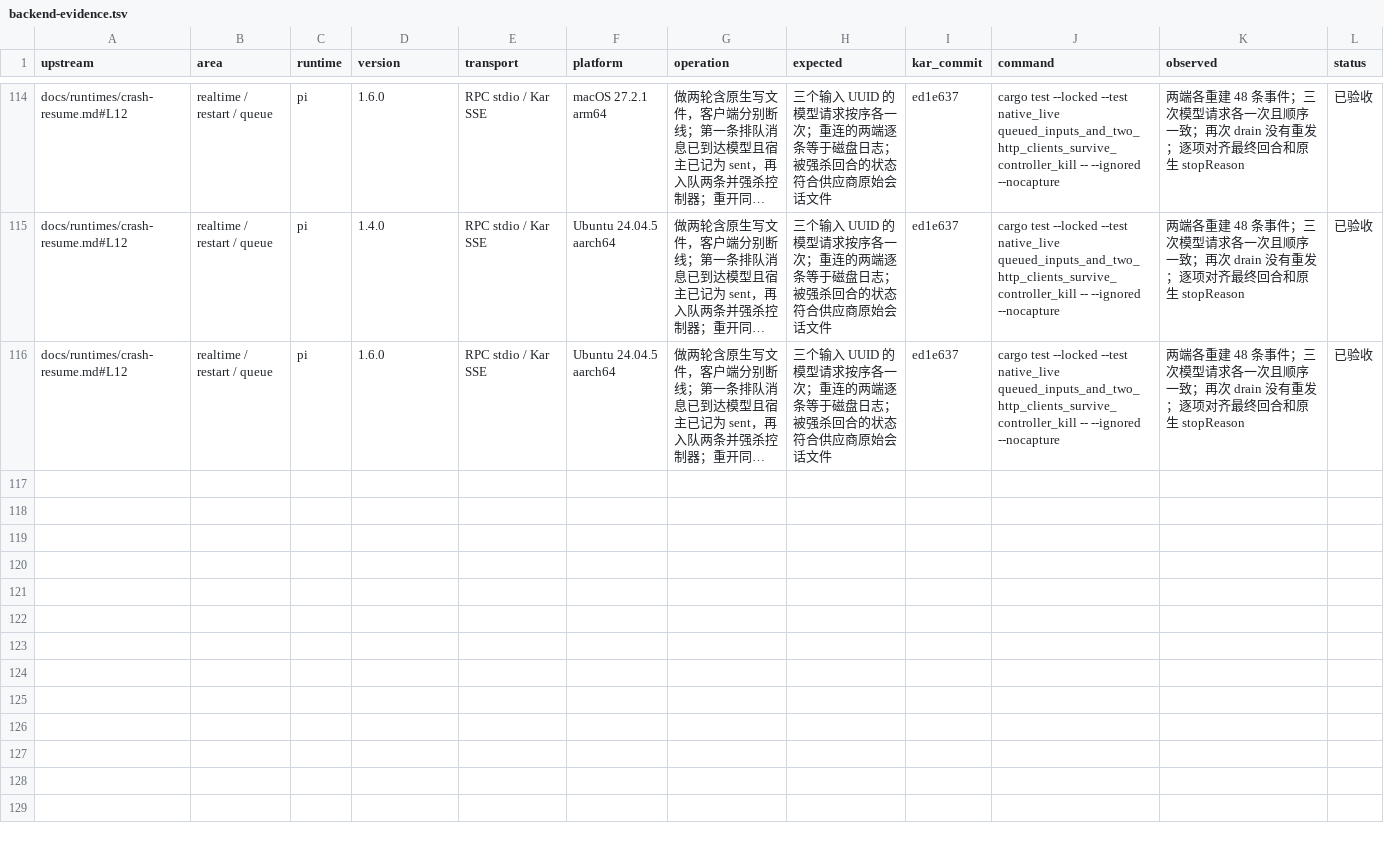
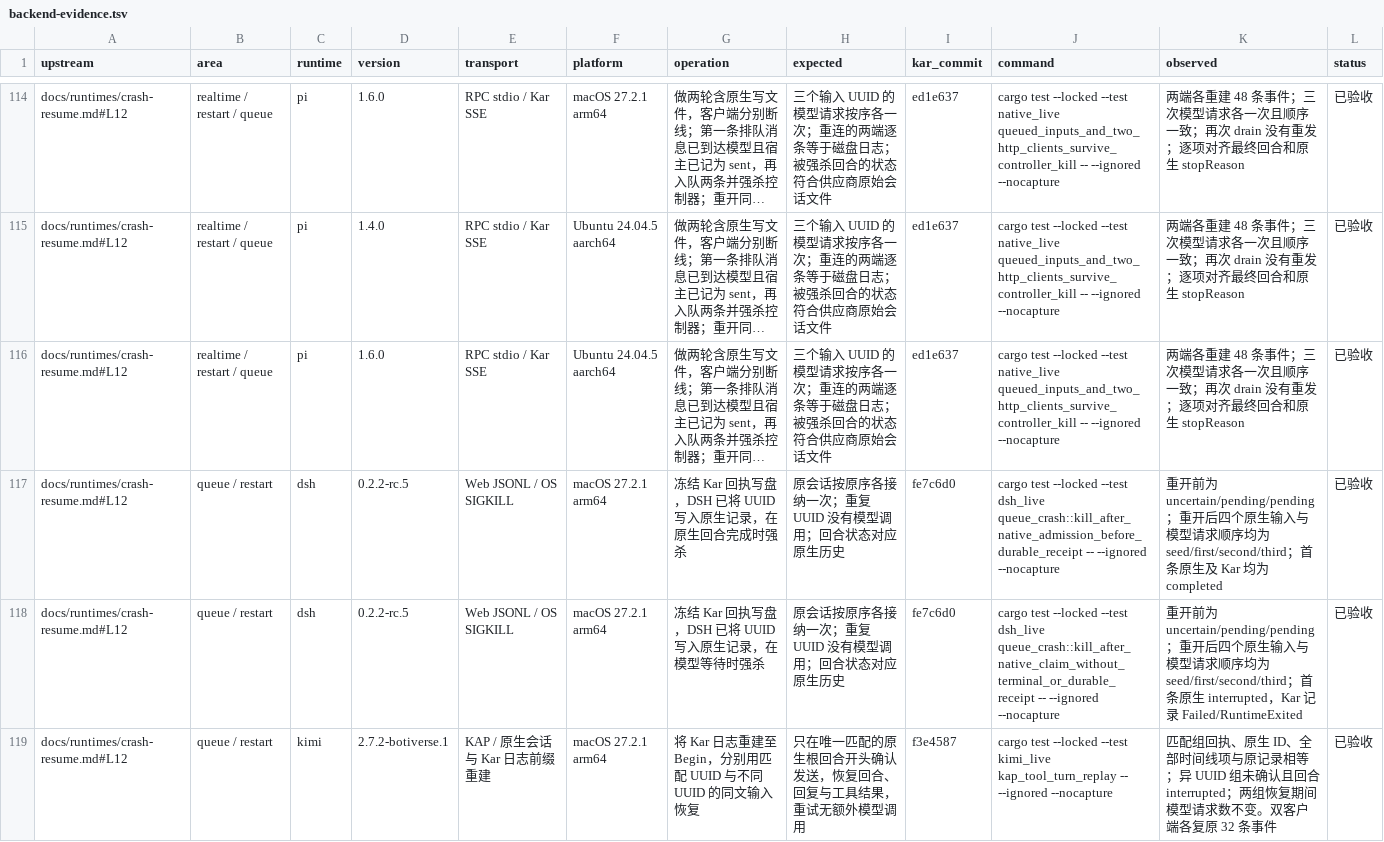
Before and after one commit to kense-labs/Kar, a TSV file: docs/backend-evidence.tsv, drawn as a sheet; only a part is shown, gaps mark what is left out; long unchanged cells end in …; the diff covers the shown part only; the diff names each change by its address in the sheet, - before the commit and + after, or states it on an @@ line.

```diff
--- a/docs/backend-evidence.tsv
+++ b/docs/backend-evidence.tsv
+row 117: docs/runtimes/crash-resume.md#L12 | queue / restart | dsh | 0.2.2-rc.5 | Web JSONL / OS SIGKILL | macOS 27.2.1 arm64 | 冻结 Kar 回执写盘，DSH 已将 UUID 写入原生记录，在原生回合完成时强杀 | 原会话按原序各接纳一次；重复 UUID 没有模型调用；回合状态对应原生历史 | fe7c6d0 | cargo test --locked --test dsh_live queue_crash::kill_after_native_admission_before_durable_receipt -- --ignored --nocapture | 重开前为 uncertain/pending/pending；重开后四个原生输入与模型请求顺序均为 seed/first/second/third；首条原生及 Kar 均为 completed | 已验收
+row 118: docs/runtimes/crash-resume.md#L12 | queue / restart | dsh | 0.2.2-rc.5 | Web JSONL / OS SIGKILL | macOS 27.2.1 arm64 | 冻结 Kar 回执写盘，DSH 已将 UUID 写入原生记录，在模型等待时强杀 | 原会话按原序各接纳一次；重复 UUID 没有模型调用；回合状态对应原生历史 | fe7c6d0 | cargo test --locked --test dsh_live queue_crash::kill_after_native_claim_without_terminal_or_durable_receipt -- --ignored --nocapture | 重开前为 uncertain/pending/pending；重开后四个原生输入与模型请求顺序均为 seed/first/second/third；首条原生 interrupted，Kar 记录 Failed/RuntimeExited | 已验收
+row 119: docs/runtimes/crash-resume.md#L12 | queue / restart | kimi | 2.7.2-botiverse.1 | KAP / 原生会话与 Kar 日志前缀重建 | macOS 27.2.1 arm64 | 将 Kar 日志重建至 Begin，分别用匹配 UUID 与不同 UUID 的同文输入恢复 | 只在唯一匹配的原生根回合开头确认发送，恢复回合、回复与工具结果，重试无额外模型调用 | f3e4587 | cargo test --locked --test kimi_live kap_tool_turn_replay -- --ignored --nocapture | 匹配组回执、原生 ID、全部时间线项与原记录相等；异 UUID 组未确认且回合 interrupted；两组恢复期间模型请求数不变。双客户端各复原 32 条事件 | 已验收
```
Also changed, not shown: 3 added rows elsewhere in this file, 2 other files.
